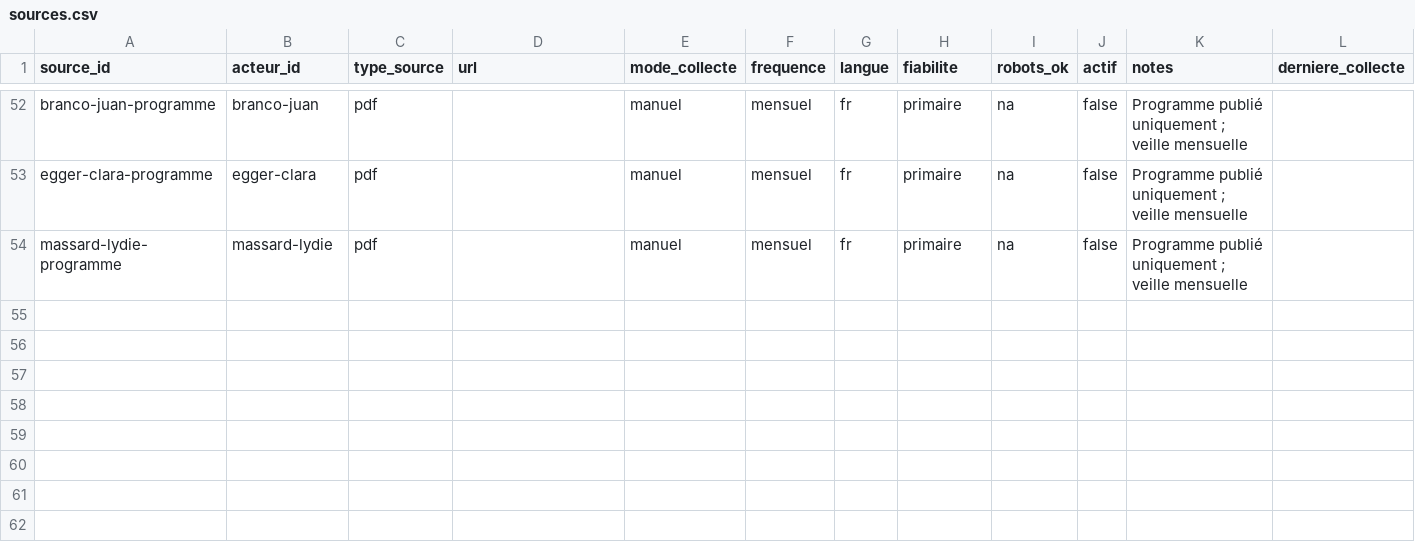
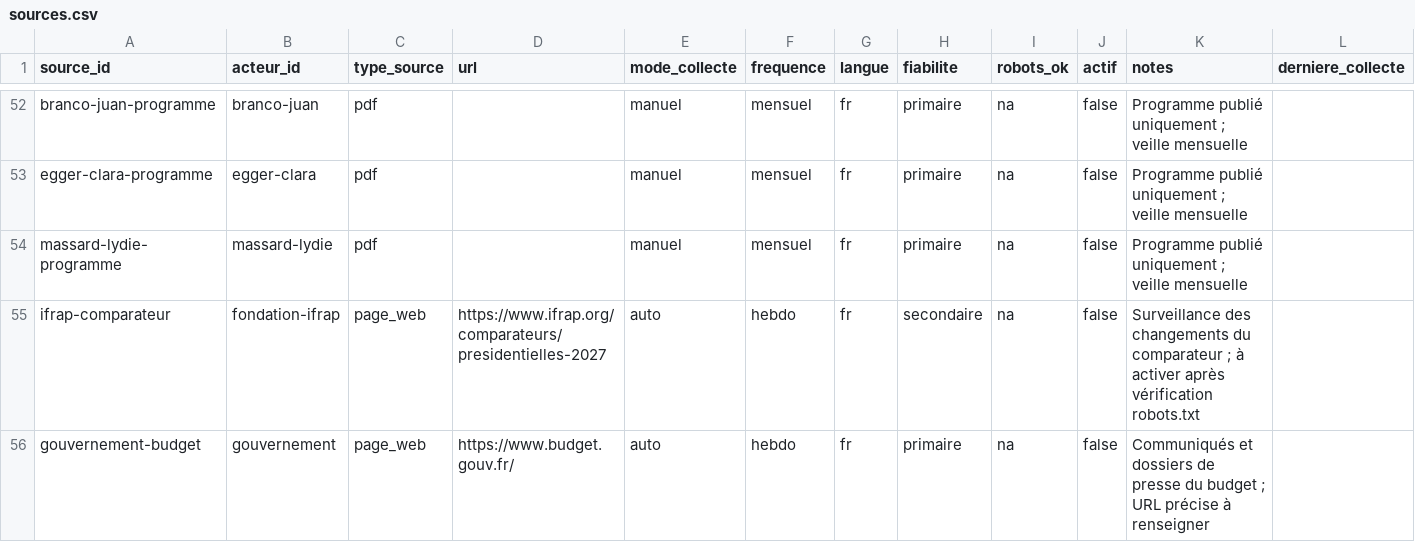
Before and after one commit to eloralzr/veille-patrimoine, a CSV file: data/sources.csv, drawn as a sheet; only a part is shown, gaps mark what is left out.

```diff
--- a/data/sources.csv
+++ b/data/sources.csv
@@ -54 +54,3 @@ egger-clara-programme,egger-clara,pdf,,manuel,mensuel,fr,primaire,na,false,Progr
 massard-lydie-programme,massard-lydie,pdf,,manuel,mensuel,fr,primaire,na,false,Programme publié uniquement ; veille mensuelle,
+ifrap-comparateur,fondation-ifrap,page_web,https://www.ifrap.org/comparateurs/presidentielles-2027,auto,hebdo,fr,secondaire,na,false,Surveillance des changements du comparateur ; à activer après vérification robots.txt,
+gouvernement-budget,gouvernement,page_web,https://www.budget.gouv.fr/,auto,hebdo,fr,primaire,na,false,Communiqués et dossiers de presse du budget ; URL précise à renseigner,
```
Also changed, not shown: data/acteurs.csv, 10 other files.
